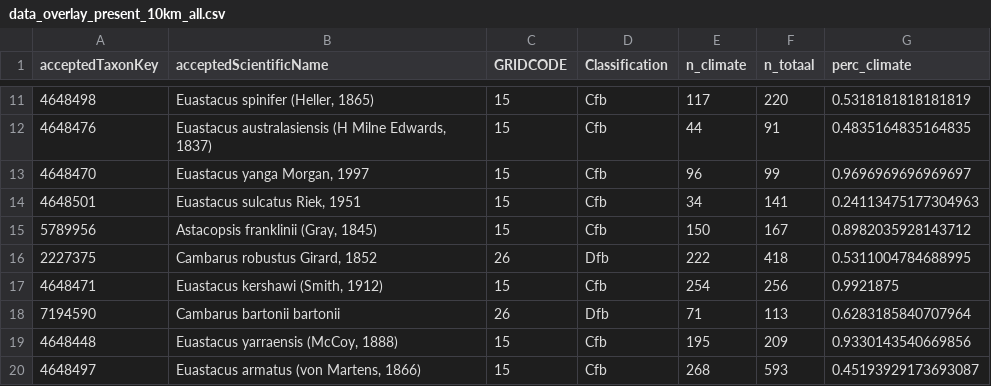
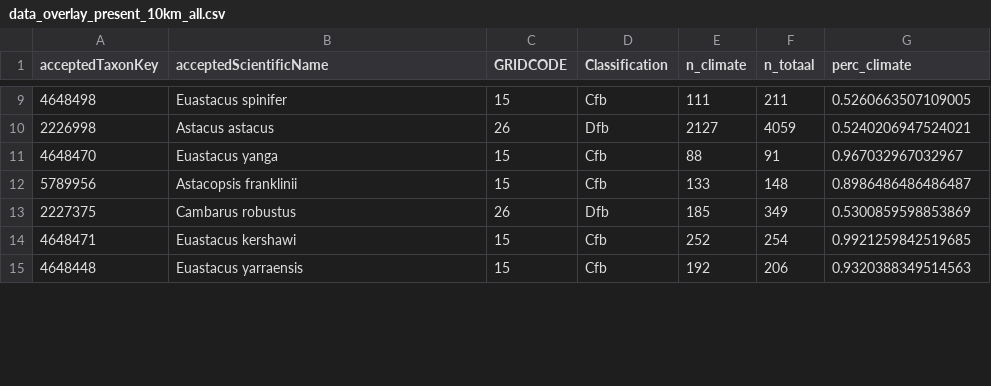
Before and after one commit to inbo/riparias-prep, a CSV file: data/output/data_overlay_present_10km_all.csv, drawn as a sheet; only a part is shown, gaps mark what is left out; the diff covers the shown part only.

```diff
--- a/data/output/data_overlay_present_10km_all.csv
+++ b/data/output/data_overlay_present_10km_all.csv
@@ -11,10 +9,7 @@ acceptedTaxonKey,acceptedScientificName,GRIDCODE,Classification,n_climate,n_tota
-4648498,"Euastacus spinifer (Heller, 1865)",15,Cfb,117,220,0.5318181818181819
-4648476,"Euastacus australasiensis (H Milne Edwards, 1837)",15,Cfb,44,91,0.4835164835164835
-4648470,"Euastacus yanga Morgan, 1997",15,Cfb,96,99,0.9696969696969697
-4648501,"Euastacus sulcatus Riek, 1951",15,Cfb,34,141,0.24113475177304963
-5789956,"Astacopsis franklinii (Gray, 1845)",15,Cfb,150,167,0.8982035928143712
-2227375,"Cambarus robustus Girard, 1852",26,Dfb,222,418,0.5311004784688995
-4648471,"Euastacus kershawi (Smith, 1912)",15,Cfb,254,256,0.9921875
-7194590,Cambarus bartonii bartonii,26,Dfb,71,113,0.6283185840707964
-4648448,"Euastacus yarraensis (McCoy, 1888)",15,Cfb,195,209,0.9330143540669856
-4648497,"Euastacus armatus (von Martens, 1866)",15,Cfb,268,593,0.45193929173693087
+4648498,Euastacus spinifer,15,Cfb,111,211,0.5260663507109005
+2226998,Astacus astacus,26,Dfb,2127,4059,0.5240206947524021
+4648470,Euastacus yanga,15,Cfb,88,91,0.967032967032967
+5789956,Astacopsis franklinii,15,Cfb,133,148,0.8986486486486487
+2227375,Cambarus robustus,26,Dfb,185,349,0.5300859598853869
+4648471,Euastacus kershawi,15,Cfb,252,254,0.9921259842519685
+4648448,Euastacus yarraensis,15,Cfb,192,206,0.9320388349514563
```
Also changed, not shown: 4 removed rows and 38 edited cells elsewhere in this file, data/interim/crayfish_missing_from_gbif.csv, data/output/data_overlay_future_10km_all.csv, 2 other files.
